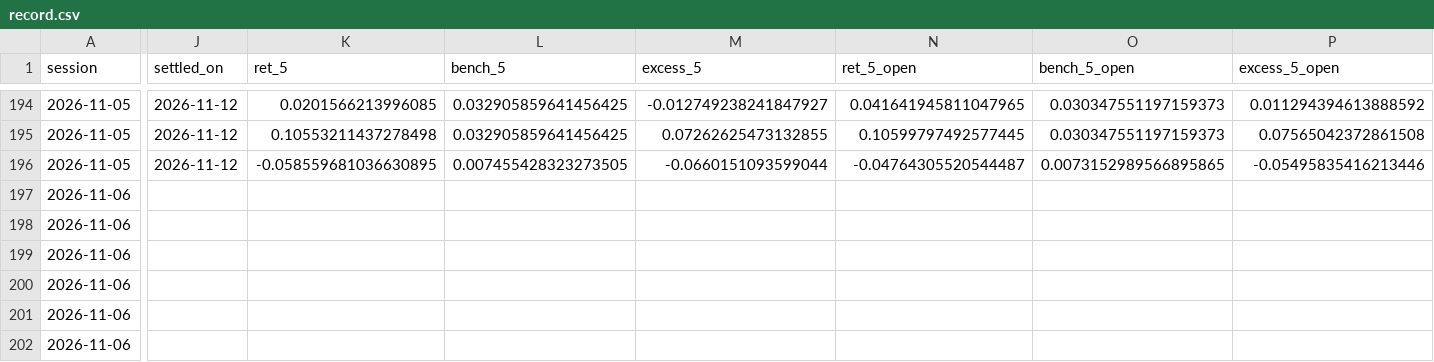
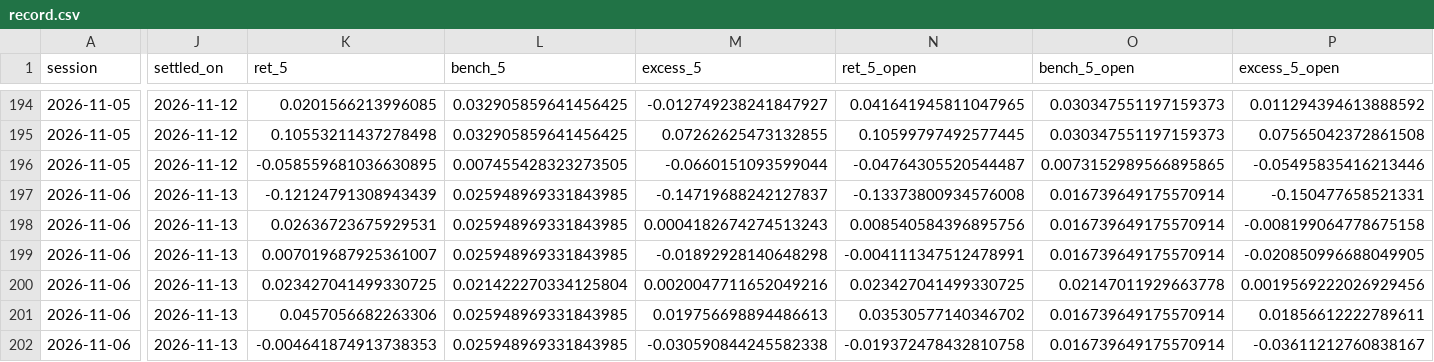
Before and after one commit to timzwang/ft-game, a CSV file: scan/record.csv, drawn as a sheet; only a part is shown, gaps mark what is left out; the diff covers the shown part only; the diff names each change by its address in the sheet, - before the commit and + after, or states it on an @@ line.

```diff
--- a/scan/record.csv
+++ b/scan/record.csv
-J197:J202 (settled_on): (empty)
+J197:J202 (settled_on): 2026-11-13
-K197 (ret_5): (empty)
+K197 (ret_5): -0.12124791308943439
-L197:L199 (bench_5): (empty)
+L197:L199 (bench_5): 0.025948969331843985
-M197 (excess_5): (empty)
+M197 (excess_5): -0.14719688242127837
-N197 (ret_5_open): (empty)
+N197 (ret_5_open): -0.13373800934576008
-O197:O199 (bench_5_open): (empty)
+O197:O199 (bench_5_open): 0.016739649175570914
-P197 (excess_5_open): (empty)
+P197 (excess_5_open): -0.150477658521331
-K198 (ret_5): (empty)
+K198 (ret_5): 0.02636723675929531
-M198 (excess_5): (empty)
+M198 (excess_5): 0.0004182674274513243
-N198 (ret_5_open): (empty)
+N198 (ret_5_open): 0.008540584396895756
-P198 (excess_5_open): (empty)
+P198 (excess_5_open): -0.008199064778675158
-K199 (ret_5): (empty)
+K199 (ret_5): 0.007019687925361007
-M199 (excess_5): (empty)
+M199 (excess_5): -0.01892928140648298
-N199 (ret_5_open): (empty)
+N199 (ret_5_open): -0.004111347512478991
-P199 (excess_5_open): (empty)
+P199 (excess_5_open): -0.020850996688049905
-K200 (ret_5): (empty)
+K200 (ret_5): 0.023427041499330725
-L200 (bench_5): (empty)
+L200 (bench_5): 0.021422270334125804
-M200 (excess_5): (empty)
+M200 (excess_5): 0.0020047711652049216
-N200 (ret_5_open): (empty)
+N200 (ret_5_open): 0.023427041499330725
-O200 (bench_5_open): (empty)
+O200 (bench_5_open): 0.02147011929663778
-P200 (excess_5_open): (empty)
+P200 (excess_5_open): 0.0019569222026929456
-K201 (ret_5): (empty)
+K201 (ret_5): 0.0457056682263306
-L201:L202 (bench_5): (empty)
+L201:L202 (bench_5): 0.025948969331843985
-M201 (excess_5): (empty)
+M201 (excess_5): 0.019756698894486613
-N201 (ret_5_open): (empty)
+N201 (ret_5_open): 0.03530577140346702
-O201:O202 (bench_5_open): (empty)
+O201:O202 (bench_5_open): 0.016739649175570914
-P201 (excess_5_open): (empty)
+P201 (excess_5_open): 0.01856612222789611
-K202 (ret_5): (empty)
+K202 (ret_5): -0.004641874913738353
-M202 (excess_5): (empty)
+M202 (excess_5): -0.030590844245582338
-N202 (ret_5_open): (empty)
+N202 (ret_5_open): -0.019372478432810758
-P202 (excess_5_open): (empty)
+P202 (excess_5_open): -0.03611212760838167
```
Also changed, not shown: 10 added rows and 56 edited cells elsewhere in this file, scan/latest.csv, 3 other files.
